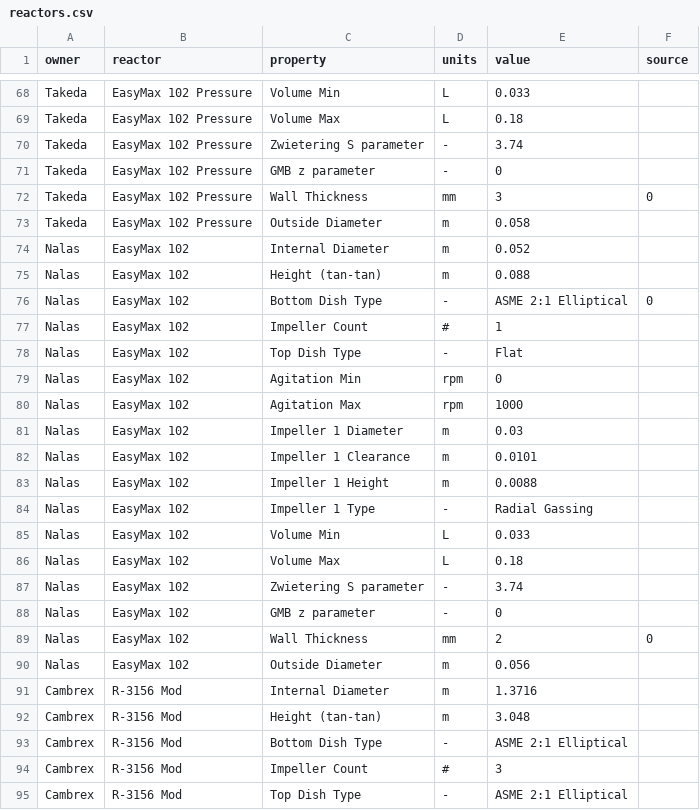
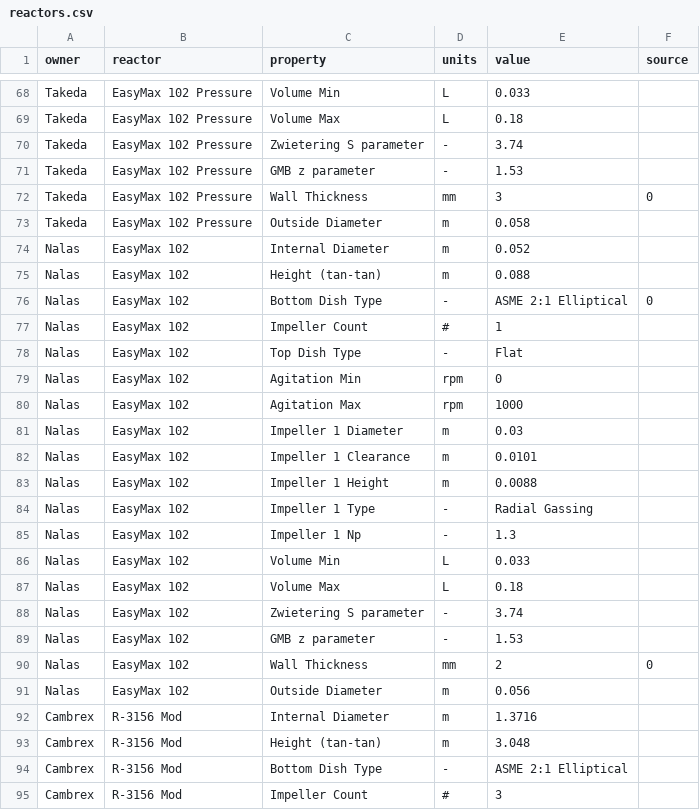
Before and after one commit to mbradfield-tk/mixing_app, a CSV file: properties/reactors.csv, drawn as a sheet; only a part is shown, gaps mark what is left out; the shorter side is filled out with more unchanged rows.

```diff
--- a/properties/reactors.csv
+++ b/properties/reactors.csv
@@ -70,3 +70,3 @@ Takeda,EasyMax 102 Pressure,Volume Max,L,0.18,
 Takeda,EasyMax 102 Pressure,Zwietering S parameter,-,3.74,
-Takeda,EasyMax 102 Pressure,GMB z parameter,-,0,
+Takeda,EasyMax 102 Pressure,GMB z parameter,-,1.53,
 Takeda,EasyMax 102 Pressure,Wall Thickness,mm,3,0
@@ -84,2 +84,3 @@ Nalas,EasyMax 102,Impeller 1 Height,m,0.0088,
 Nalas,EasyMax 102,Impeller 1 Type,-,Radial Gassing,
+Nalas,EasyMax 102,Impeller 1 Np,-,1.3,
 Nalas,EasyMax 102,Volume Min,L,0.033,
@@ -87,3 +88,3 @@ Nalas,EasyMax 102,Volume Max,L,0.18,
 Nalas,EasyMax 102,Zwietering S parameter,-,3.74,
-Nalas,EasyMax 102,GMB z parameter,-,0,
+Nalas,EasyMax 102,GMB z parameter,-,1.53,
 Nalas,EasyMax 102,Wall Thickness,mm,2,0
```
Also changed, not shown: 3 other files.
